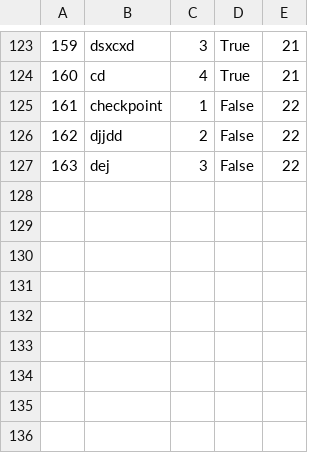
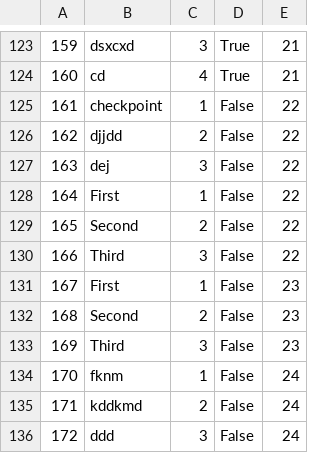
Before and after one commit to mil184/SIMS-tim-B, a CSV file: SIMS-Initial-Project-main/InitialProject/InitialProject/Resources/Data/checkpoints.csv, drawn as a sheet; only a part is shown, gaps mark what is left out; the diff names each change by its address in the sheet, - before the commit and + after, or states it on an @@ line.

```diff
--- a/SIMS-Initial-Project-main/InitialProject/InitialProject/Resources/Data/checkpoints.csv
+++ b/SIMS-Initial-Project-main/InitialProject/InitialProject/Resources/Data/checkpoints.csv
+row 128: 164 | First | 1 | False | 22
+row 129: 165 | Second | 2 | False | 22
+row 130: 166 | Third | 3 | False | 22
+row 131: 167 | First | 1 | False | 23
+row 132: 168 | Second | 2 | False | 23
+row 133: 169 | Third | 3 | False | 23
+row 134: 170 | fknm | 1 | False | 24
+row 135: 171 | kddkmd | 2 | False | 24
+row 136: 172 | ddd | 3 | False | 24
```
Also changed, not shown: SIMS-Initial-Project-main/InitialProject/InitialProject/Resources/Data/images.csv, SIMS-Initial-Project-main/InitialProject/InitialProject/Resources/Data/tourRequests.csv, 7 other files.
